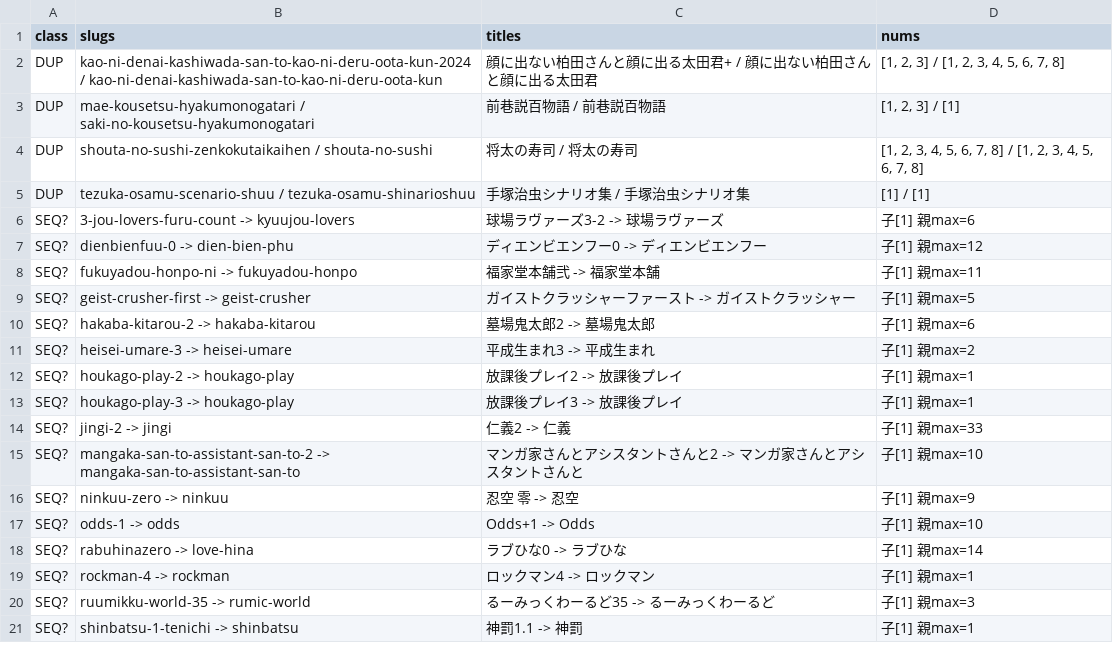
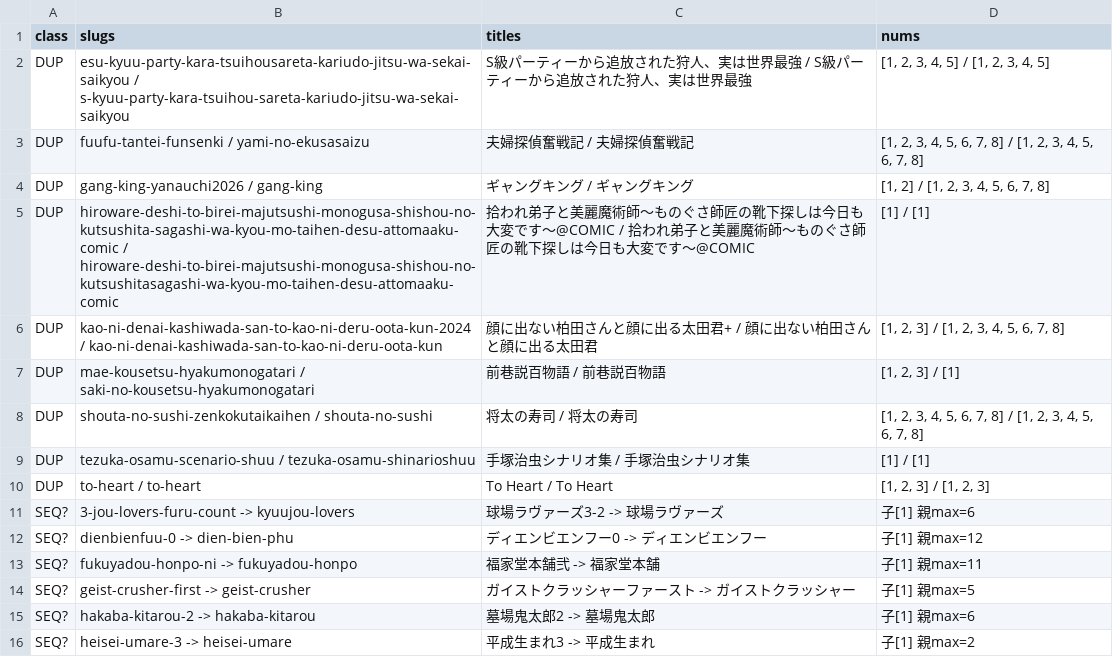
Before and after one commit to shuichi0725-cmyk/MANGAL, a TSV file: docs/production-diagnostics/numeral-variant-split.tsv, drawn as a sheet; only a part is shown; the shorter side is filled out with more unchanged rows; the diff names each change by its address in the sheet, - before the commit and + after, or states it on an @@ line.

```diff
--- a/docs/production-diagnostics/numeral-variant-split.tsv
+++ b/docs/production-diagnostics/numeral-variant-split.tsv
+row 2: DUP | esu-kyuu-party-kara-tsuihousareta-kariudo-jitsu-wa-sekai-saikyou / s-kyuu-party-kara-tsuihou-sareta-kariudo-jitsu-wa-sekai-saikyou | S級パーティーから追放された狩人、実は世界最強 / S級パーティーから追放された狩人、実は世界最強 | [1, 2, 3, 4, 5] / [1, 2, 3, 4, 5]
+row 3: DUP | fuufu-tantei-funsenki / yami-no-ekusasaizu | 夫婦探偵奮戦記 / 夫婦探偵奮戦記 | [1, 2, 3, 4, 5, 6, 7, 8] / [1, 2, 3, 4, 5, 6, 7, 8]
+row 4: DUP | gang-king-yanauchi2026 / gang-king | ギャングキング / ギャングキング | [1, 2] / [1, 2, 3, 4, 5, 6, 7, 8]
+row 5: DUP | hiroware-deshi-to-birei-majutsushi-monogusa-shishou-no-kutsushita-sagashi-wa-kyou-mo-taihen-desu-attomaaku-comic / hiroware-deshi-to-birei-majutsushi-monogusa-shishou-no-kutsushitasagashi-wa-kyou-mo-taihen-desu-attomaaku-comic | 拾われ弟子と美麗魔術師～ものぐさ師匠の靴下探しは今日も大変です～@COMIC / 拾われ弟子と美麗魔術師～ものぐさ師匠の靴下探しは今日も大変です～@COMIC | [1] / [1]
+row 10: DUP | to-heart / to-heart | To Heart / To Heart | [1, 2, 3] / [1, 2, 3]
```
Also changed, not shown: docs/production-diagnostics/harvested-not-on-page.tsv, docs/production-diagnostics/orphan-new-series-core.tsv, 21 other files.
